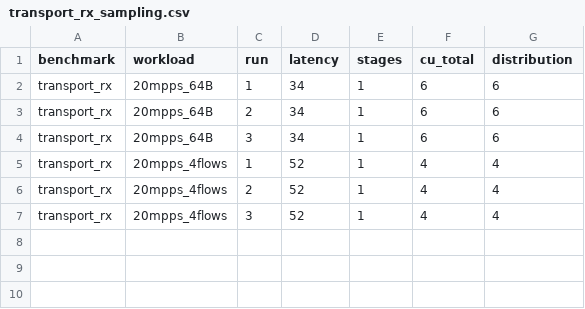
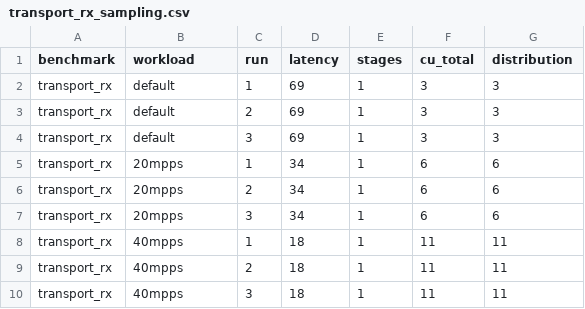
Before and after one commit to Ashuuuri/Alkali, a CSV file: experiments/results/transport_rx_sampling.csv, drawn as a sheet.

```diff
--- a/experiments/results/transport_rx_sampling.csv
+++ b/experiments/results/transport_rx_sampling.csv
@@ -1,7 +1,10 @@
 benchmark,workload,run,latency,stages,cu_total,distribution
-transport_rx,20mpps_64B,1,34,1,6,6
-transport_rx,20mpps_64B,2,34,1,6,6
-transport_rx,20mpps_64B,3,34,1,6,6
-transport_rx,20mpps_4flows,1,52,1,4,4
-transport_rx,20mpps_4flows,2,52,1,4,4
-transport_rx,20mpps_4flows,3,52,1,4,4
+transport_rx,default,1,69,1,3,3
+transport_rx,default,2,69,1,3,3
+transport_rx,default,3,69,1,3,3
+transport_rx,20mpps,1,34,1,6,6
+transport_rx,20mpps,2,34,1,6,6
+transport_rx,20mpps,3,34,1,6,6
+transport_rx,40mpps,1,18,1,11,11
+transport_rx,40mpps,2,18,1,11,11
+transport_rx,40mpps,3,18,1,11,11
```
Also changed, not shown: experiments/results/nfchain_sampling.csv, 3 other files.
